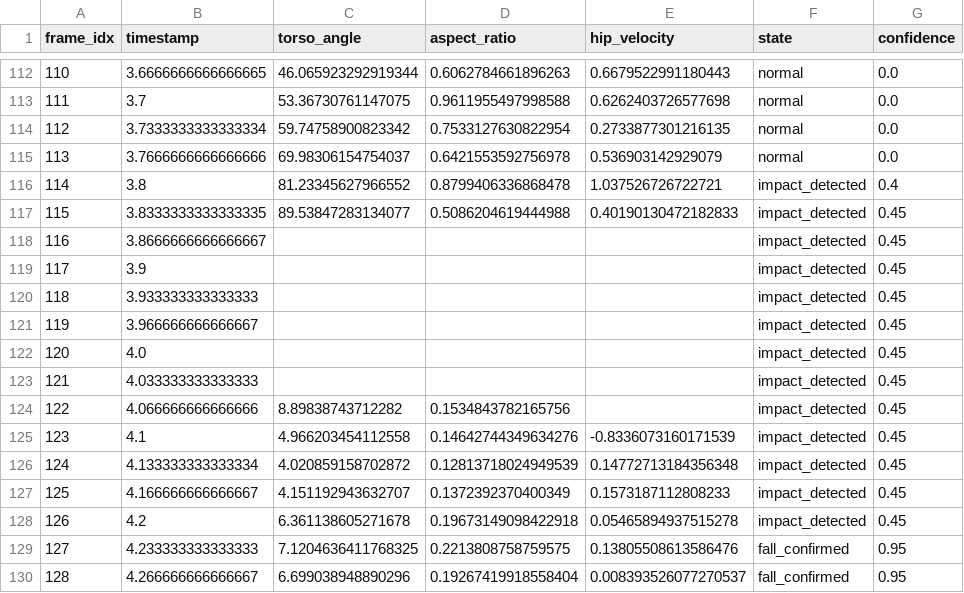
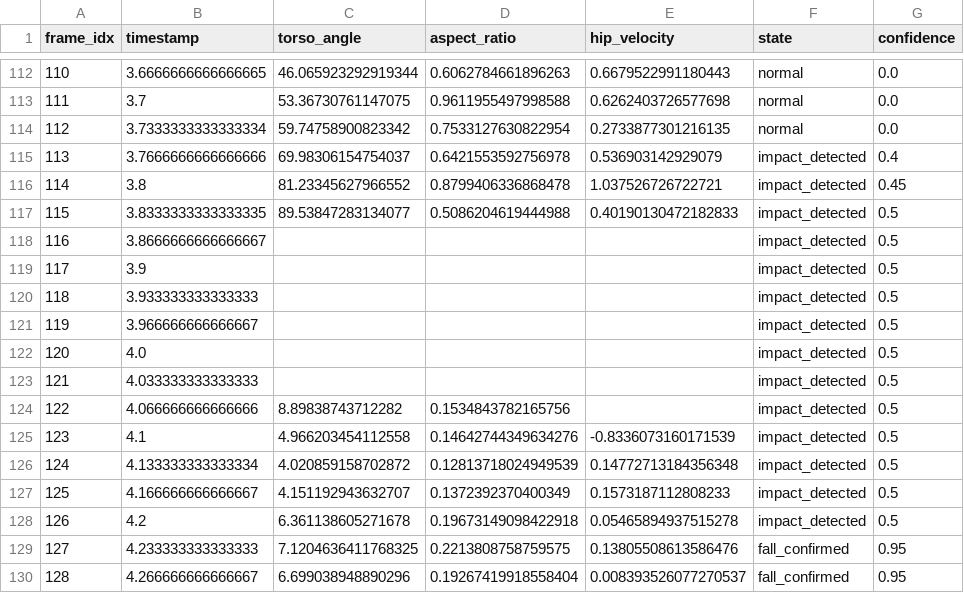
Before and after one commit to Marvin-SS/FallGuard, a CSV file: data/results/fall-01-cam0_log.csv, drawn as a sheet; only a part is shown, gaps mark what is left out.

Commit message:
Fix velocity/angle timing bug (fall-02); add stillness+recovery debounce fixes; log entries 5-6

```diff
--- a/data/results/fall-01-cam0_log.csv
+++ b/data/results/fall-01-cam0_log.csv
@@ -114,16 +114,16 @@ frame_idx,timestamp,torso_angle,aspect_ratio,hip_velocity,state,confidence
 112,3.7333333333333334,59.74758900823342,0.7533127630822954,0.2733877301216135,normal,0.0
-113,3.7666666666666666,69.98306154754037,0.6421553592756978,0.536903142929079,normal,0.0
-114,3.8,81.23345627966552,0.8799406336868478,1.037526726722721,impact_detected,0.4
-115,3.8333333333333335,89.53847283134077,0.5086204619444988,0.40190130472182833,impact_detected,0.45
-116,3.8666666666666667,,,,impact_detected,0.45
-117,3.9,,,,impact_detected,0.45
-118,3.933333333333333,,,,impact_detected,0.45
-119,3.966666666666667,,,,impact_detected,0.45
-120,4.0,,,,impact_detected,0.45
-121,4.033333333333333,,,,impact_detected,0.45
-122,4.066666666666666,8.89838743712282,0.1534843782165756,,impact_detected,0.45
-123,4.1,4.966203454112558,0.14642744349634276,-0.8336073160171539,impact_detected,0.45
-124,4.133333333333334,4.020859158702872,0.12813718024949539,0.14772713184356348,impact_detected,0.45
-125,4.166666666666667,4.151192943632707,0.1372392370400349,0.1573187112808233,impact_detected,0.45
-126,4.2,6.361138605271678,0.19673149098422918,0.05465894937515278,impact_detected,0.45
+113,3.7666666666666666,69.98306154754037,0.6421553592756978,0.536903142929079,impact_detected,0.4
+114,3.8,81.23345627966552,0.8799406336868478,1.037526726722721,impact_detected,0.45
+115,3.8333333333333335,89.53847283134077,0.5086204619444988,0.40190130472182833,impact_detected,0.5
+116,3.8666666666666667,,,,impact_detected,0.5
+117,3.9,,,,impact_detected,0.5
+118,3.933333333333333,,,,impact_detected,0.5
+119,3.966666666666667,,,,impact_detected,0.5
+120,4.0,,,,impact_detected,0.5
+121,4.033333333333333,,,,impact_detected,0.5
+122,4.066666666666666,8.89838743712282,0.1534843782165756,,impact_detected,0.5
+123,4.1,4.966203454112558,0.14642744349634276,-0.8336073160171539,impact_detected,0.5
+124,4.133333333333334,4.020859158702872,0.12813718024949539,0.14772713184356348,impact_detected,0.5
+125,4.166666666666667,4.151192943632707,0.1372392370400349,0.1573187112808233,impact_detected,0.5
+126,4.2,6.361138605271678,0.19673149098422918,0.05465894937515278,impact_detected,0.5
 127,4.233333333333333,7.1204636411768325,0.2213808758759575,0.13805508613586476,fall_confirmed,0.95
```
Also changed, not shown: 3 other files.
